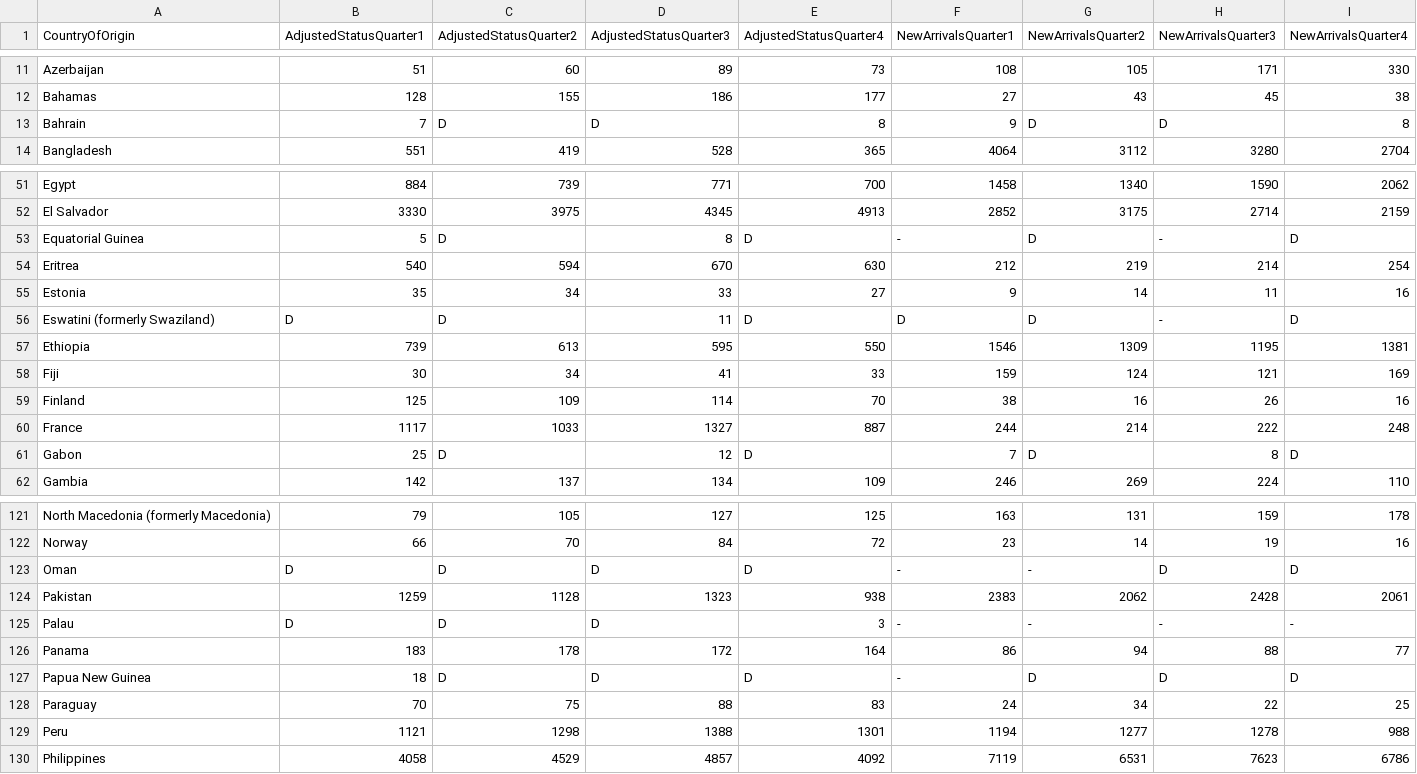
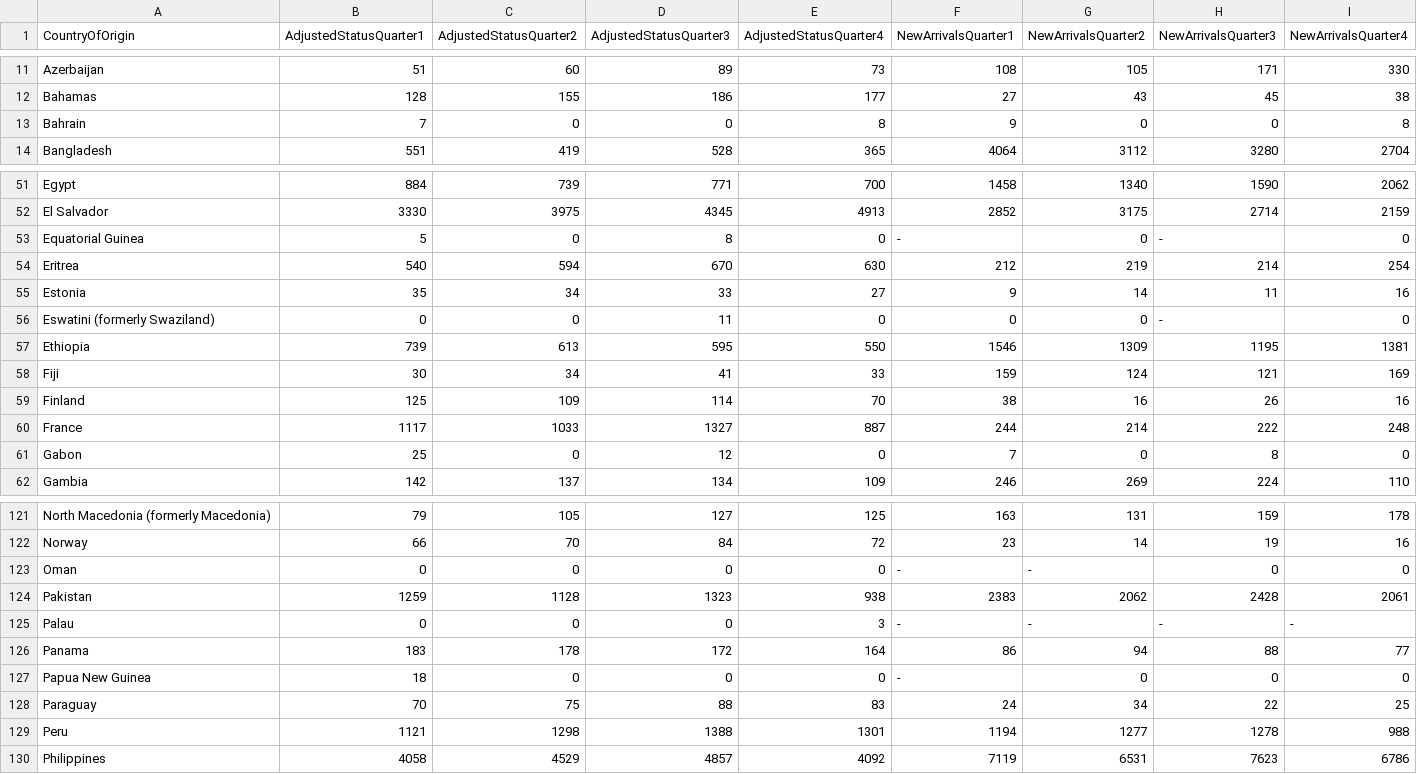
Before and after one commit to ReggieW/US2019immigrants.github.io, a CSV file: PR.csv, drawn as a sheet; only a part is shown, gaps mark what is left out; the diff covers the shown part only.

```diff
--- a/PR.csv
+++ b/PR.csv
@@ -12,3 +12,3 @@ Azerbaijan,51,60,89,73,108,105,171,330
 Bahamas,128,155,186,177,27,43,45,38
-Bahrain,7,D,D,8,9,D,D,8
+Bahrain,7,0,0,8,9,0,0,8
 Bangladesh,551,419,528,365,4064,3112,3280,2704
@@ -52,6 +52,6 @@ Egypt,884,739,771,700,1458,1340,1590,2062
 El Salvador,3330,3975,4345,4913,2852,3175,2714,2159
-Equatorial Guinea,5,D,8,D,-,D,-,D
+Equatorial Guinea,5,0,8,0,-,0,-,0
 Eritrea,540,594,670,630,212,219,214,254
 Estonia,35,34,33,27,9,14,11,16
-Eswatini (formerly Swaziland),D,D,11,D,D,D,-,D
+Eswatini (formerly Swaziland),0,0,11,0,0,0,-,0
 Ethiopia,739,613,595,550,1546,1309,1195,1381
@@ -60,3 +60,3 @@ Finland,125,109,114,70,38,16,26,16
 France,1117,1033,1327,887,244,214,222,248
-Gabon,25,D,12,D,7,D,8,D
+Gabon,25,0,12,0,7,0,8,0
 Gambia,142,137,134,109,246,269,224,110
@@ -122,7 +122,7 @@ North Macedonia (formerly Macedonia),79,105,127,125,163,131,159,178
 Norway,66,70,84,72,23,14,19,16
-Oman,D,D,D,D,-,-,D,D
+Oman,0,0,0,0,-,-,0,0
 Pakistan,1259,1128,1323,938,2383,2062,2428,2061
-Palau,D,D,D,3,-,-,-,-
+Palau,0,0,0,3,-,-,-,-
 Panama,183,178,172,164,86,94,88,77
-Papua New Guinea,18,D,D,D,-,D,D,D
+Papua New Guinea,18,0,0,0,-,0,0,0
 Paraguay,70,75,88,83,24,34,22,25
```
Also changed, not shown: 76 edited cells elsewhere in this file, Non_Immigrant_Class.csv, PR_Nationality.csv, 6 other files.
